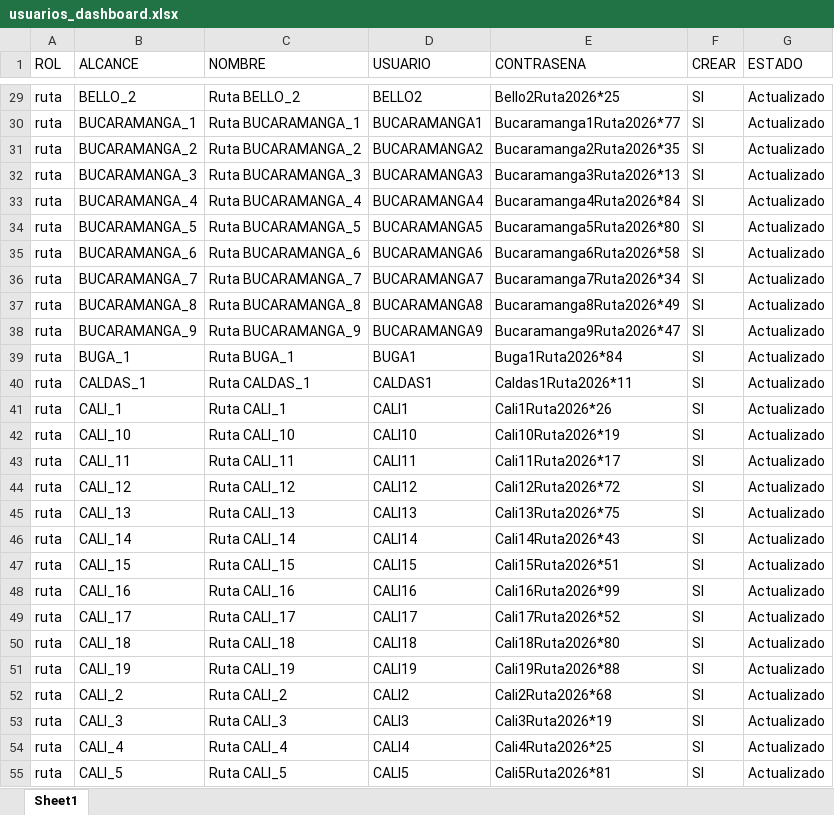
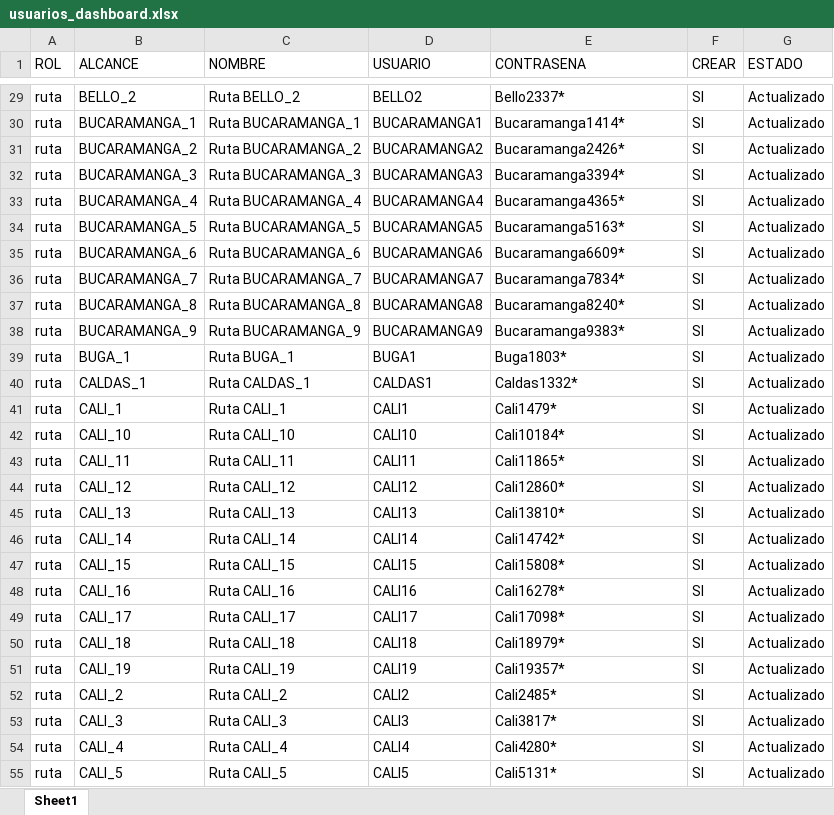
Before and after one commit to DylanRoa18/Datos, an Excel workbook: usuarios_dashboard.xlsx, sheet Sheet1, drawn as a sheet; only a part is shown, gaps mark what is left out; values as stored, in another font and other column widths than the file's, no borders; the diff covers the shown part only; the diff names each change by its address in the sheet, - before the commit and + after, or states it on an @@ line.

```diff
--- a/usuarios_dashboard.xlsx (sheet Sheet1)
+++ b/usuarios_dashboard.xlsx (sheet Sheet1)
-E29 (CONTRASENA): Bello2Ruta2026*25
+E29 (CONTRASENA): Bello2337*
-E30 (CONTRASENA): Bucaramanga1Ruta2026*77
+E30 (CONTRASENA): Bucaramanga1414*
-E31 (CONTRASENA): Bucaramanga2Ruta2026*35
+E31 (CONTRASENA): Bucaramanga2426*
-E32 (CONTRASENA): Bucaramanga3Ruta2026*13
+E32 (CONTRASENA): Bucaramanga3394*
-E33 (CONTRASENA): Bucaramanga4Ruta2026*84
+E33 (CONTRASENA): Bucaramanga4365*
-E34 (CONTRASENA): Bucaramanga5Ruta2026*80
+E34 (CONTRASENA): Bucaramanga5163*
-E35 (CONTRASENA): Bucaramanga6Ruta2026*58
+E35 (CONTRASENA): Bucaramanga6609*
-E36 (CONTRASENA): Bucaramanga7Ruta2026*34
+E36 (CONTRASENA): Bucaramanga7834*
-E37 (CONTRASENA): Bucaramanga8Ruta2026*49
+E37 (CONTRASENA): Bucaramanga8240*
-E38 (CONTRASENA): Bucaramanga9Ruta2026*47
+E38 (CONTRASENA): Bucaramanga9383*
-E39 (CONTRASENA): Buga1Ruta2026*84
+E39 (CONTRASENA): Buga1803*
-E40 (CONTRASENA): Caldas1Ruta2026*11
+E40 (CONTRASENA): Caldas1332*
-E41 (CONTRASENA): Cali1Ruta2026*26
+E41 (CONTRASENA): Cali1479*
-E42 (CONTRASENA): Cali10Ruta2026*19
+E42 (CONTRASENA): Cali10184*
-E43 (CONTRASENA): Cali11Ruta2026*17
+E43 (CONTRASENA): Cali11865*
-E44 (CONTRASENA): Cali12Ruta2026*72
+E44 (CONTRASENA): Cali12860*
-E45 (CONTRASENA): Cali13Ruta2026*75
+E45 (CONTRASENA): Cali13810*
-E46 (CONTRASENA): Cali14Ruta2026*43
+E46 (CONTRASENA): Cali14742*
-E47 (CONTRASENA): Cali15Ruta2026*51
+E47 (CONTRASENA): Cali15808*
-E48 (CONTRASENA): Cali16Ruta2026*99
+E48 (CONTRASENA): Cali16278*
-E49 (CONTRASENA): Cali17Ruta2026*52
+E49 (CONTRASENA): Cali17098*
-E50 (CONTRASENA): Cali18Ruta2026*80
+E50 (CONTRASENA): Cali18979*
-E51 (CONTRASENA): Cali19Ruta2026*88
+E51 (CONTRASENA): Cali19357*
-E52 (CONTRASENA): Cali2Ruta2026*68
+E52 (CONTRASENA): Cali2485*
-E53 (CONTRASENA): Cali3Ruta2026*19
+E53 (CONTRASENA): Cali3817*
-E54 (CONTRASENA): Cali4Ruta2026*25
+E54 (CONTRASENA): Cali4280*
-E55 (CONTRASENA): Cali5Ruta2026*81
+E55 (CONTRASENA): Cali5131*
```
Also changed, not shown: 182 edited cells elsewhere in this sheet, 2 other files.
